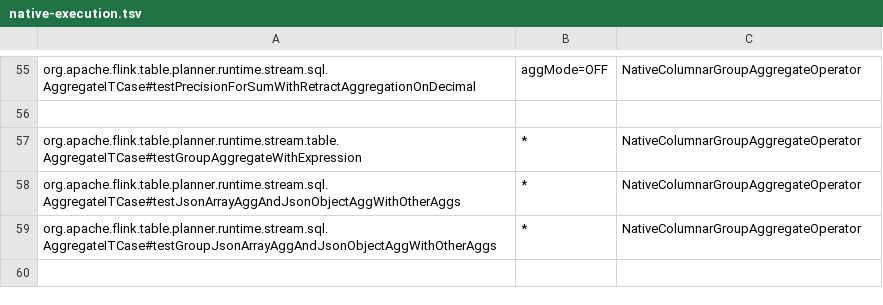
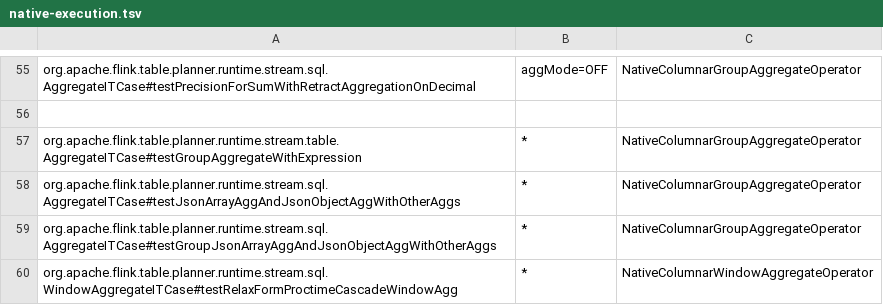
Before and after one commit to datafusion-contrib/StreamFusion, a TSV file: dev/flink-suite/agent/src/main/resources/native-execution.tsv, drawn as a sheet; only a part is shown, gaps mark what is left out.

```diff
--- a/dev/flink-suite/agent/src/main/resources/native-execution.tsv
+++ b/dev/flink-suite/agent/src/main/resources/native-execution.tsv
@@ -59 +59,2 @@ org.apache.flink.table.planner.runtime.stream.sql.AggregateITCase#testJsonArrayA
 org.apache.flink.table.planner.runtime.stream.sql.AggregateITCase#testGroupJsonArrayAggAndJsonObjectAggWithOtherAggs	*	NativeColumnarGroupAggregateOperator
+org.apache.flink.table.planner.runtime.stream.sql.WindowAggregateITCase#testRelaxFormProctimeCascadeWindowAgg	*	NativeColumnarWindowAggregateOperator
```
Also changed, not shown: dev/flink-suite/agent/src/main/resources/native-execution-flink1.18-state.tsv, dev/flink-suite/agent/src/main/resources/native-execution-flink1.18.tsv, 15 other files.
